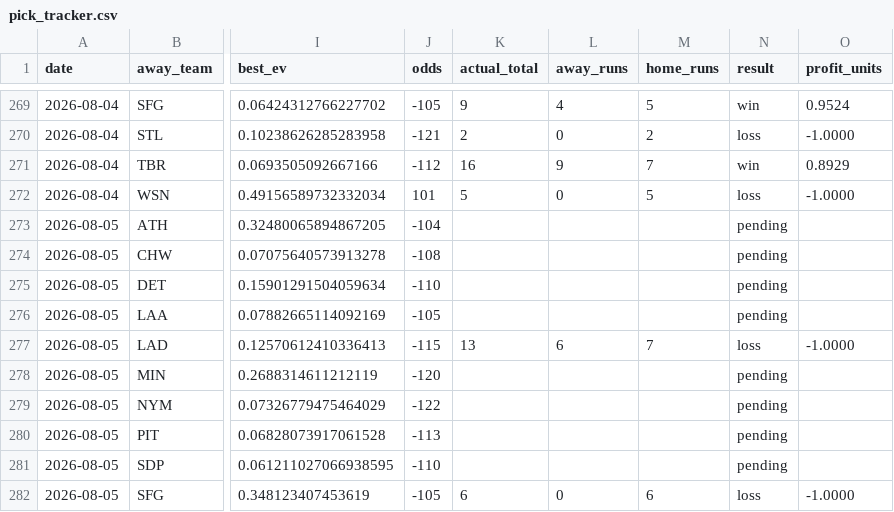
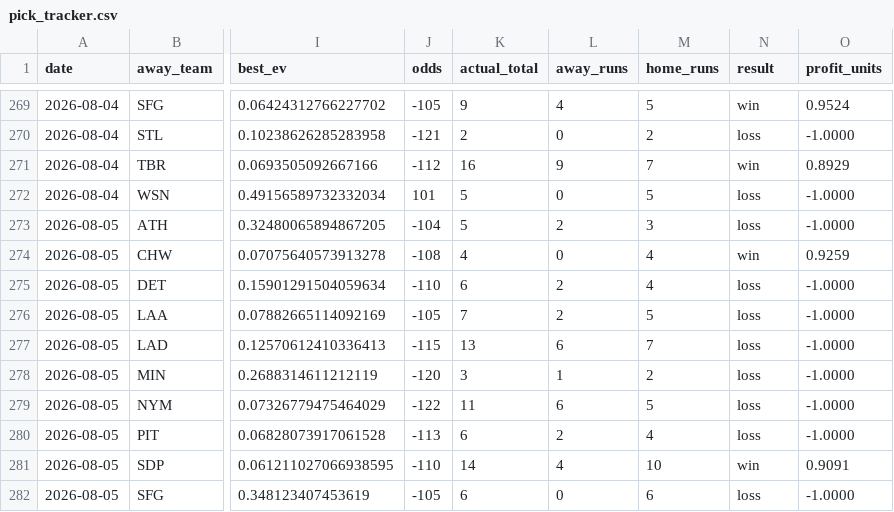
Before and after one commit to Jackstein0/atsrecipts-live-model, a CSV file: atsrecipts-upload-ready/data/processed/pick_tracker.csv, drawn as a sheet; only a part is shown, gaps mark what is left out; the diff covers the shown part only; the diff names each change by its address in the sheet, - before the commit and + after, or states it on an @@ line.

```diff
--- a/atsrecipts-upload-ready/data/processed/pick_tracker.csv
+++ b/atsrecipts-upload-ready/data/processed/pick_tracker.csv
-K273 (actual_total): (empty)
+K273 (actual_total): 5
-L273 (away_runs): (empty)
+L273 (away_runs): 2
-M273 (home_runs): (empty)
+M273 (home_runs): 3
-N273 (result): pending
+N273 (result): loss
-O273 (profit_units): (empty)
+O273 (profit_units): -1.0000
-K274 (actual_total): (empty)
+K274 (actual_total): 4
-L274 (away_runs): (empty)
+L274 (away_runs): 0
-M274:M275 (home_runs): (empty)
+M274:M275 (home_runs): 4
-N274 (result): pending
+N274 (result): win
-O274 (profit_units): (empty)
+O274 (profit_units): 0.9259
-K275 (actual_total): (empty)
+K275 (actual_total): 6
-L275:L276 (away_runs): (empty)
+L275:L276 (away_runs): 2
-N275:N276 (result): pending
+N275:N276 (result): loss
-O275:O276 (profit_units): (empty)
+O275:O276 (profit_units): -1.0000
-K276 (actual_total): (empty)
+K276 (actual_total): 7
-M276 (home_runs): (empty)
+M276 (home_runs): 5
-K278 (actual_total): (empty)
+K278 (actual_total): 3
-L278 (away_runs): (empty)
+L278 (away_runs): 1
-M278 (home_runs): (empty)
+M278 (home_runs): 2
-N278:N280 (result): pending
+N278:N280 (result): loss
-O278:O280 (profit_units): (empty)
+O278:O280 (profit_units): -1.0000
-K279 (actual_total): (empty)
+K279 (actual_total): 11
-L279 (away_runs): (empty)
+L279 (away_runs): 6
-M279 (home_runs): (empty)
+M279 (home_runs): 5
-K280 (actual_total): (empty)
+K280 (actual_total): 6
-L280 (away_runs): (empty)
+L280 (away_runs): 2
-M280 (home_runs): (empty)
+M280 (home_runs): 4
-K281 (actual_total): (empty)
+K281 (actual_total): 14
-L281 (away_runs): (empty)
+L281 (away_runs): 4
-M281 (home_runs): (empty)
+M281 (home_runs): 10
-N281 (result): pending
+N281 (result): win
-O281 (profit_units): (empty)
+O281 (profit_units): 0.9091
```
Also changed, not shown: 6 added rows and 10 edited cells elsewhere in this file, atsrecipts-upload-ready/data/processed/pick_tracker_model_b.csv, atsrecipts-upload-ready/data/processed/today_features.csv, 19 other files.
